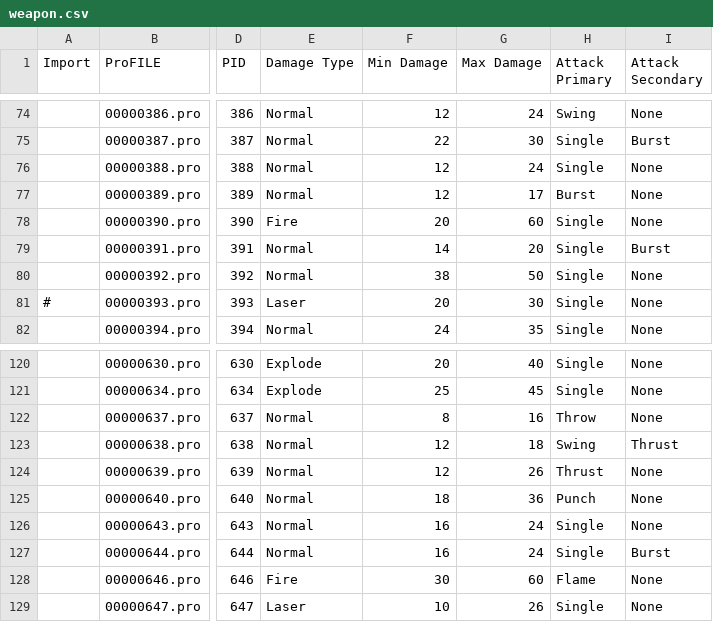
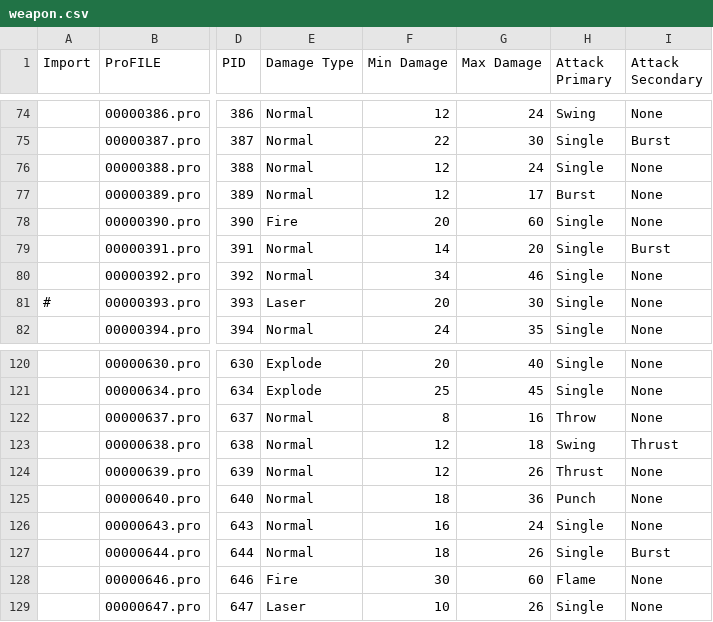
Before and after one commit to phobos2077/fo2_ecco, a CSV file: docs/ttx/csv_ecco_09/weapon.csv, drawn as a sheet; only a part is shown, gaps mark what is left out; the diff names each change by its address in the sheet, - before the commit and + after, or states it on an @@ line.

Commit message:
Final balance tweaks for End Game
- Add some useful equipment to various containers
- Nerfed HP of Enclave and Shi soldiers by ~15-20% to more reasonable levels
- Buffed securibots HP and Rocket Launcher damage but nerfed Agility/AP so they feel more like big robots they are
- Increased min agility for NPC bonus move perk to 8
- Reverted last ammo/weapon reduction change, tweak 4.7mm ammo percentage
- Nerfed Stimpak skill-based heal HP scaling from 75-150% to 80-130%
- Increase chance to find Gauss Rifle to buy in store

```diff
--- a/docs/ttx/csv_ecco_09/weapon.csv
+++ b/docs/ttx/csv_ecco_09/weapon.csv
-F80 (Min Damage): 38
+F80 (Min Damage): 34
-G80 (Max Damage): 50
+G80 (Max Damage): 46
-F127 (Min Damage): 16
+F127 (Min Damage): 18
-G127 (Max Damage): 24
+G127 (Max Damage): 26
```
Also changed, not shown: 30 other files.
